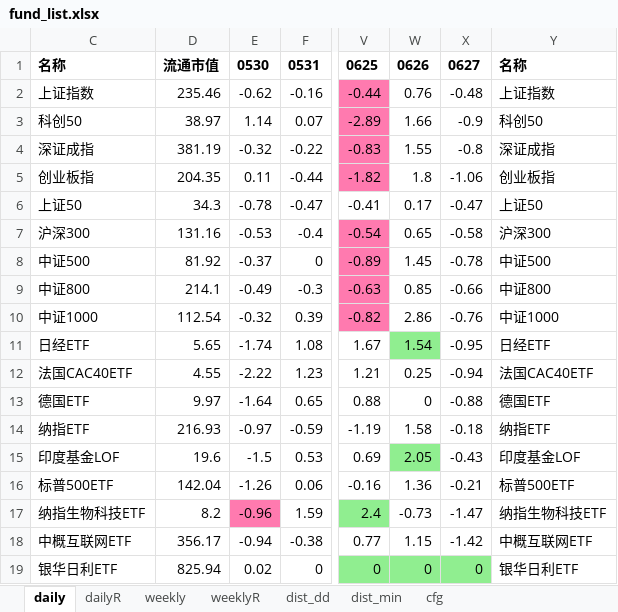
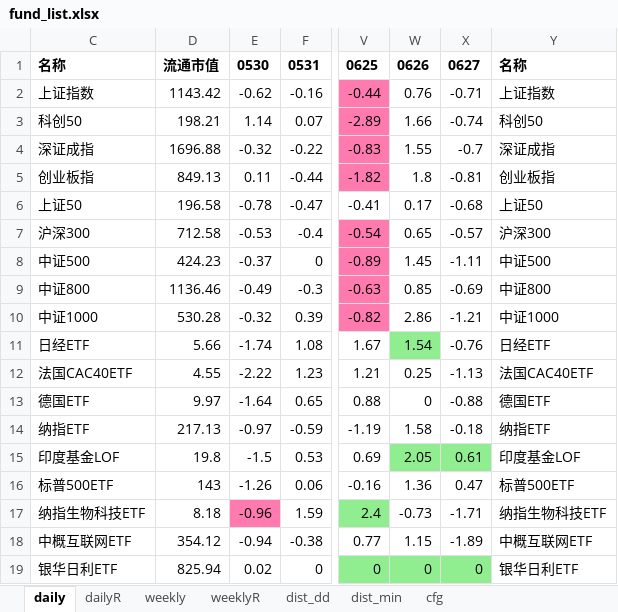
Before and after one commit to aixingkong/view, an Excel workbook: fund_list.xlsx, sheet daily, drawn as a sheet; only a part is shown, gaps mark what is left out; values as stored, in another font and other column widths than the file's, no borders; the diff covers the shown part only; the diff names each change by its address in the sheet, - before the commit and + after, or states it on an @@ line.

```diff
--- a/fund_list.xlsx (sheet daily)
+++ b/fund_list.xlsx (sheet daily)
-D2: 235.46
+D2: 1143.42
-X2: -0.48
+X2: -0.71
-D3: 38.97
+D3: 198.21
-X3: -0.9
+X3: -0.74
-D4: 381.19
+D4: 1696.88
-X4: -0.8
+X4: -0.7
-D5: 204.35
+D5: 849.13
-X5: -1.06
+X5: -0.81
-D6: 34.3
+D6: 196.58
-X6: -0.47
+X6: -0.68
-D7: 131.16
+D7: 712.58
-X7: -0.58
+X7: -0.57
-D8: 81.92
+D8: 424.23
-X8: -0.78
+X8: -1.11
-D9: 214.1
+D9: 1136.46
-X9: -0.66
+X9: -0.69
-D10: 112.54
+D10: 530.28
-X10: -0.76
+X10: -1.21
-D11: 5.65
+D11: 5.66
-X11: -0.95
+X11: -0.76
-X12: -0.94
+X12: -1.13
-D14: 216.93
+D14: 217.13
-D15: 19.6
+D15: 19.8
-X15: -0.43
+X15: 0.61
-X15 fill: none
+X15 fill: #90EE90
-D16: 142.04
+D16: 143
-X16: -0.21
+X16: 0.47
-D17: 8.2
+D17: 8.18
-X17: -1.47
+X17: -1.71
-D18: 356.17
+D18: 354.12
-X18: -1.42
+X18: -1.89
```
Also changed, not shown: 115 edited cells and cell formats elsewhere in this sheet, sheet dailyR, 2 other files.
